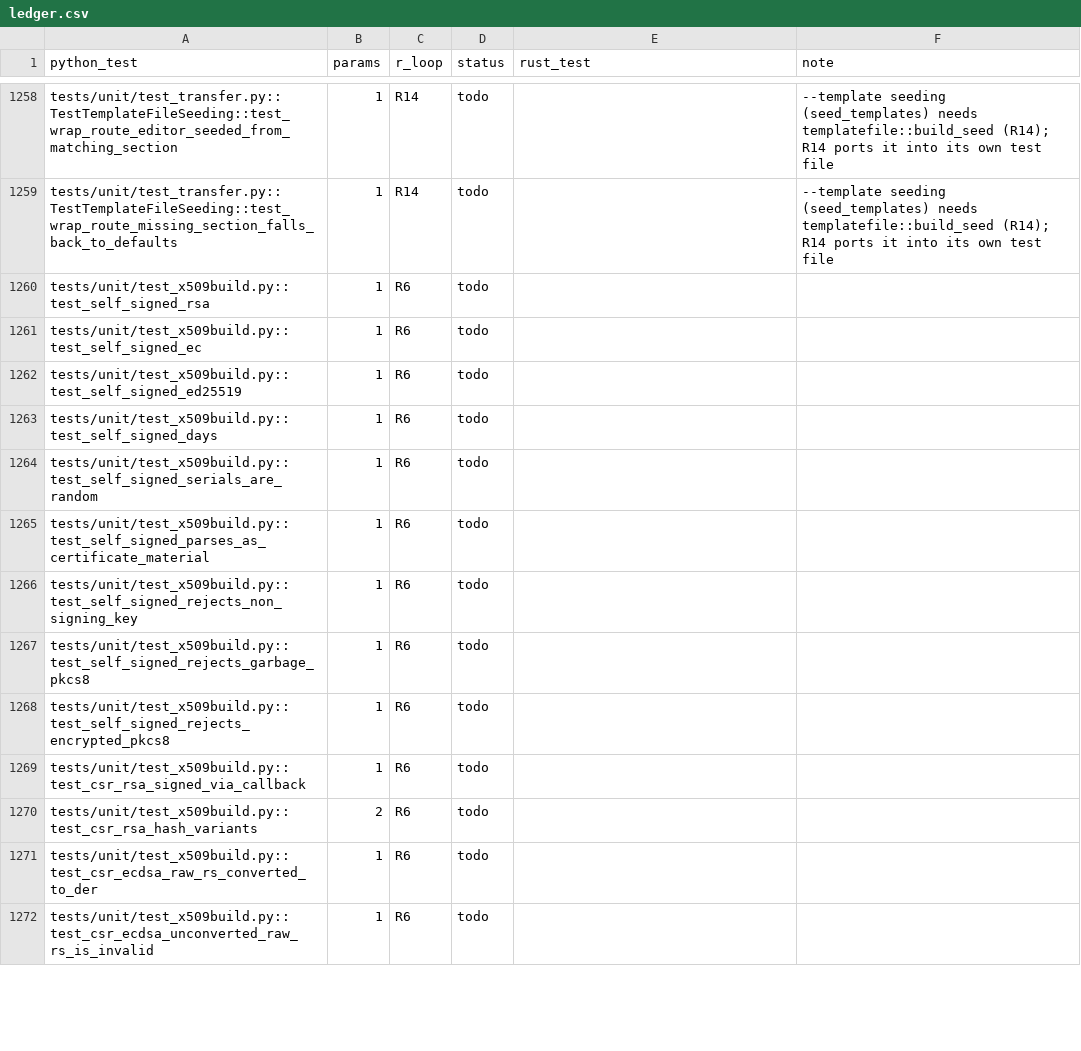
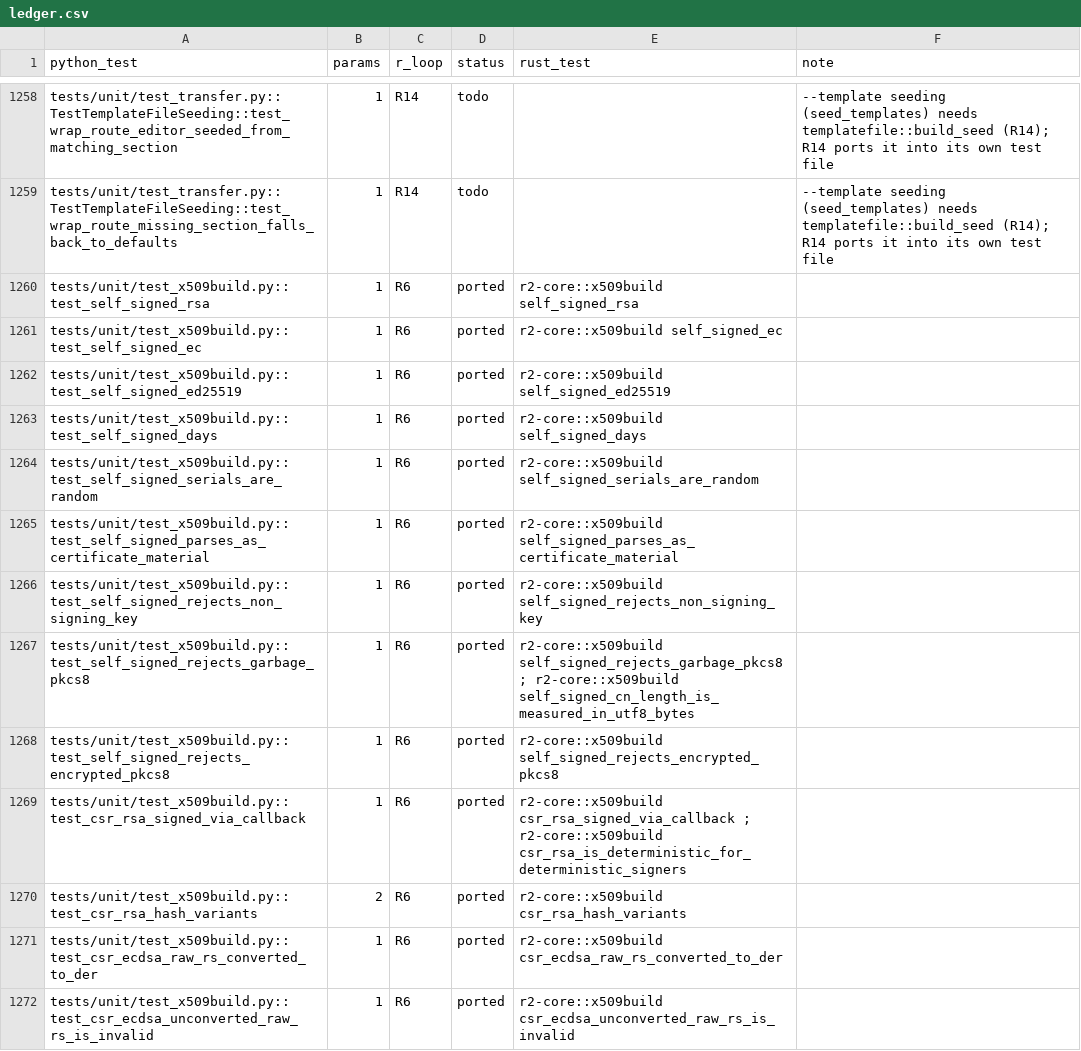
Before and after one commit to adipata/r2, a CSV file: parity/ledger.csv, drawn as a sheet; only a part is shown, gaps mark what is left out; the diff covers the shown part only.

```diff
--- a/parity/ledger.csv
+++ b/parity/ledger.csv
@@ -1259,14 +1259,14 @@ tests/unit/test_transfer.py::TestTemplateFileSeeding::test_wrap_route_editor_see
 tests/unit/test_transfer.py::TestTemplateFileSeeding::test_wrap_route_missing_section_falls_back_to_defaults,1,R14,todo,,--template seeding (seed_templates) needs templatefile::build_seed (R14); R14 ports it into its own test file
-tests/unit/test_x509build.py::test_self_signed_rsa,1,R6,todo,,
-tests/unit/test_x509build.py::test_self_signed_ec,1,R6,todo,,
-tests/unit/test_x509build.py::test_self_signed_ed25519,1,R6,todo,,
-tests/unit/test_x509build.py::test_self_signed_days,1,R6,todo,,
-tests/unit/test_x509build.py::test_self_signed_serials_are_random,1,R6,todo,,
-tests/unit/test_x509build.py::test_self_signed_parses_as_certificate_material,1,R6,todo,,
-tests/unit/test_x509build.py::test_self_signed_rejects_non_signing_key,1,R6,todo,,
-tests/unit/test_x509build.py::test_self_signed_rejects_garbage_pkcs8,1,R6,todo,,
-tests/unit/test_x509build.py::test_self_signed_rejects_encrypted_pkcs8,1,R6,todo,,
-tests/unit/test_x509build.py::test_csr_rsa_signed_via_callback,1,R6,todo,,
-tests/unit/test_x509build.py::test_csr_rsa_hash_variants,2,R6,todo,,
-tests/unit/test_x509build.py::test_csr_ecdsa_raw_rs_converted_to_der,1,R6,todo,,
-tests/unit/test_x509build.py::test_csr_ecdsa_unconverted_raw_rs_is_invalid,1,R6,todo,,
+tests/unit/test_x509build.py::test_self_signed_rsa,1,R6,ported,r2-core::x509build self_signed_rsa,
+tests/unit/test_x509build.py::test_self_signed_ec,1,R6,ported,r2-core::x509build self_signed_ec,
+tests/unit/test_x509build.py::test_self_signed_ed25519,1,R6,ported,r2-core::x509build self_signed_ed25519,
+tests/unit/test_x509build.py::test_self_signed_days,1,R6,ported,r2-core::x509build self_signed_days,
+tests/unit/test_x509build.py::test_self_signed_serials_are_random,1,R6,ported,r2-core::x509build self_signed_serials_are_random,
+tests/unit/test_x509build.py::test_self_signed_parses_as_certificate_material,1,R6,ported,r2-core::x509build self_signed_parses_as_certificate_material,
+tests/unit/test_x509build.py::test_self_signed_rejects_non_signing_key,1,R6,ported,r2-core::x509build self_signed_rejects_non_signing_key,
+tests/unit/test_x509build.py::test_self_signed_rejects_garbage_pkcs8,1,R6,ported,r2-core::x509build self_signed_rejects_garbage_pkcs8 ; r2-core::x509build self_signed_cn_length_is_measured_in_utf8_bytes,
+tests/unit/test_x509build.py::test_self_signed_rejects_encrypted_pkcs8,1,R6,ported,r2-core::x509build self_signed_rejects_encrypted_pkcs8,
+tests/unit/test_x509build.py::test_csr_rsa_signed_via_callback,1,R6,ported,r2-core::x509build csr_rsa_signed_via_callback ; r2-core::x509build csr_rsa_is_deterministic_for_deterministic_signers,
+tests/unit/test_x509build.py::test_csr_rsa_hash_variants,2,R6,ported,r2-core::x509build csr_rsa_hash_variants,
+tests/unit/test_x509build.py::test_csr_ecdsa_raw_rs_converted_to_der,1,R6,ported,r2-core::x509build csr_ecdsa_raw_rs_converted_to_der,
+tests/unit/test_x509build.py::test_csr_ecdsa_unconverted_raw_rs_is_invalid,1,R6,ported,r2-core::x509build csr_ecdsa_unconverted_raw_rs_is_invalid,
```
Also changed, not shown: 120 edited cells elsewhere in this file, 15 other files.
